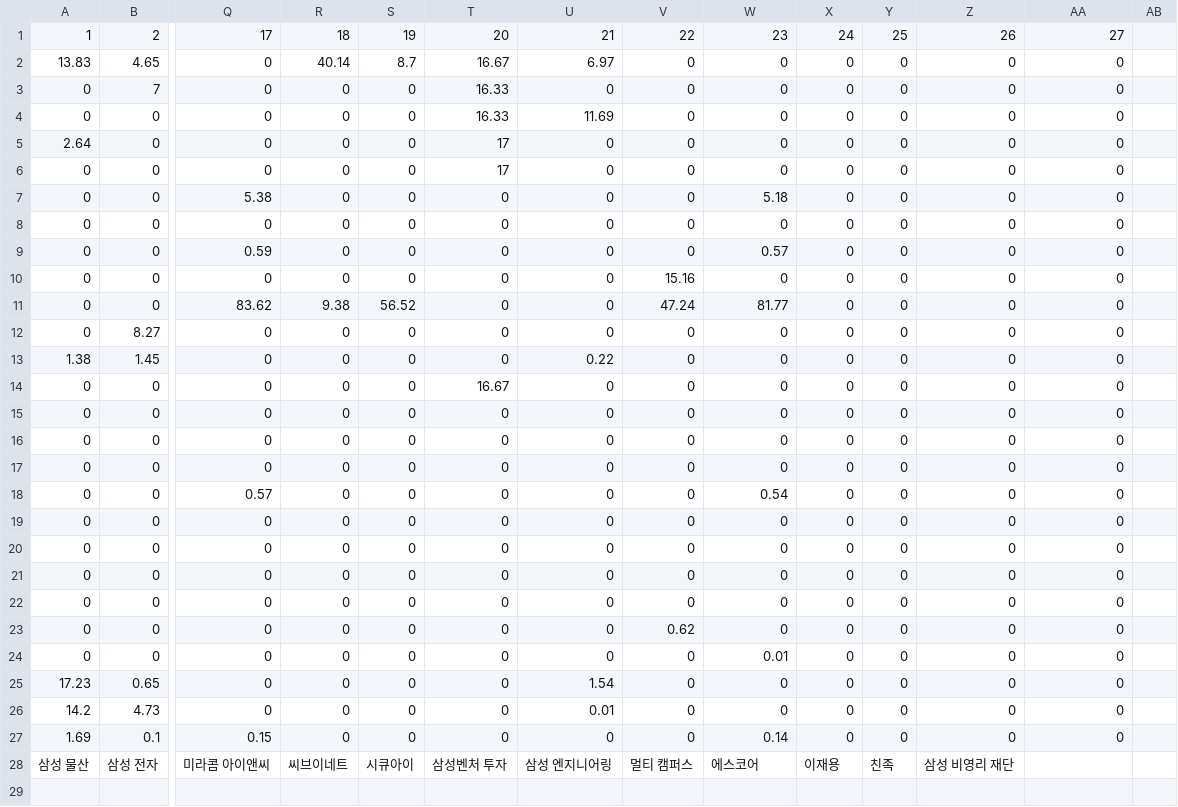
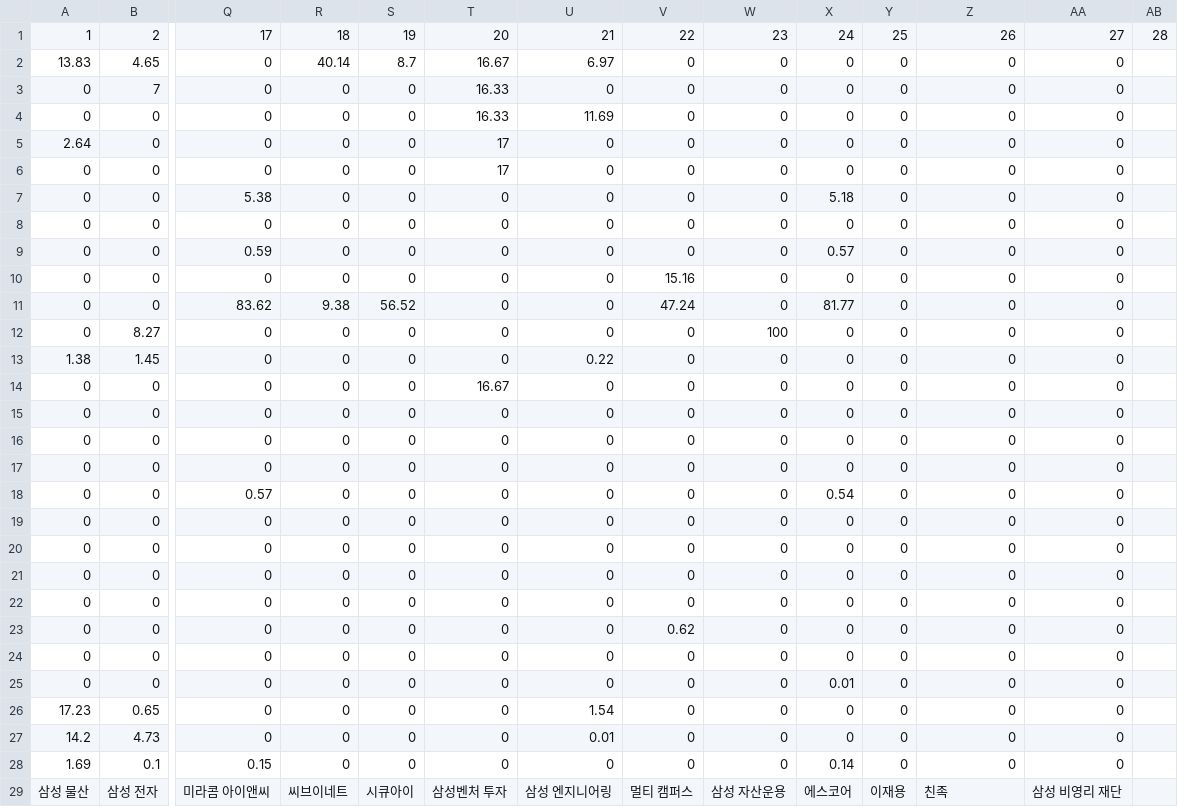
Before and after one commit to MinJaeSim/Info_Visualization, a TSV file: public/data/samsungCircos.tsv, drawn as a sheet; only a part is shown, gaps mark what is left out; addresses are those after the commit; rows hold the shown columns only; the diff names each change by its address in the sheet, - before the commit and + after, or states it on an @@ line.

Commit message:
circos 내 회사외 회사들 정보 추가

```diff
--- a/public/data/samsungCircos.tsv
+++ b/public/data/samsungCircos.tsv
-AB1: (empty)
+AB1: 28
-W7: 5.18
+W7: 0
-X7: 0
+X7: 5.18
-W9: 0.57
+W9: 0
-X9: 0
+X9: 0.57
-W11: 81.77
+W11: 0
-X11: 0
+X11: 81.77
-W12: 0
+W12: 100
-W18: 0.54
+W18: 0
-X18: 0
+X18: 0.54
-W24: 0.01
+W24: 0
+row 25: 0 | 0 | 0 | 0 | 0 | 0 | 0 | 0 | 0 | 0.01 | 0 | 0 | 0
-W28: 0.14
+W28: 0
-X28: 0
+X28: 0.14
-W29: 에스코어
+W29: 삼성 자산운용
-X29: 이재용
+X29: 에스코어
-Y29: 친족
+Y29: 이재용
-Z29: 삼성 비영리 재단
+Z29: 친족
-AA29: (empty)
+AA29: 삼성 비영리 재단
```
Also changed, not shown: 2 other files.
